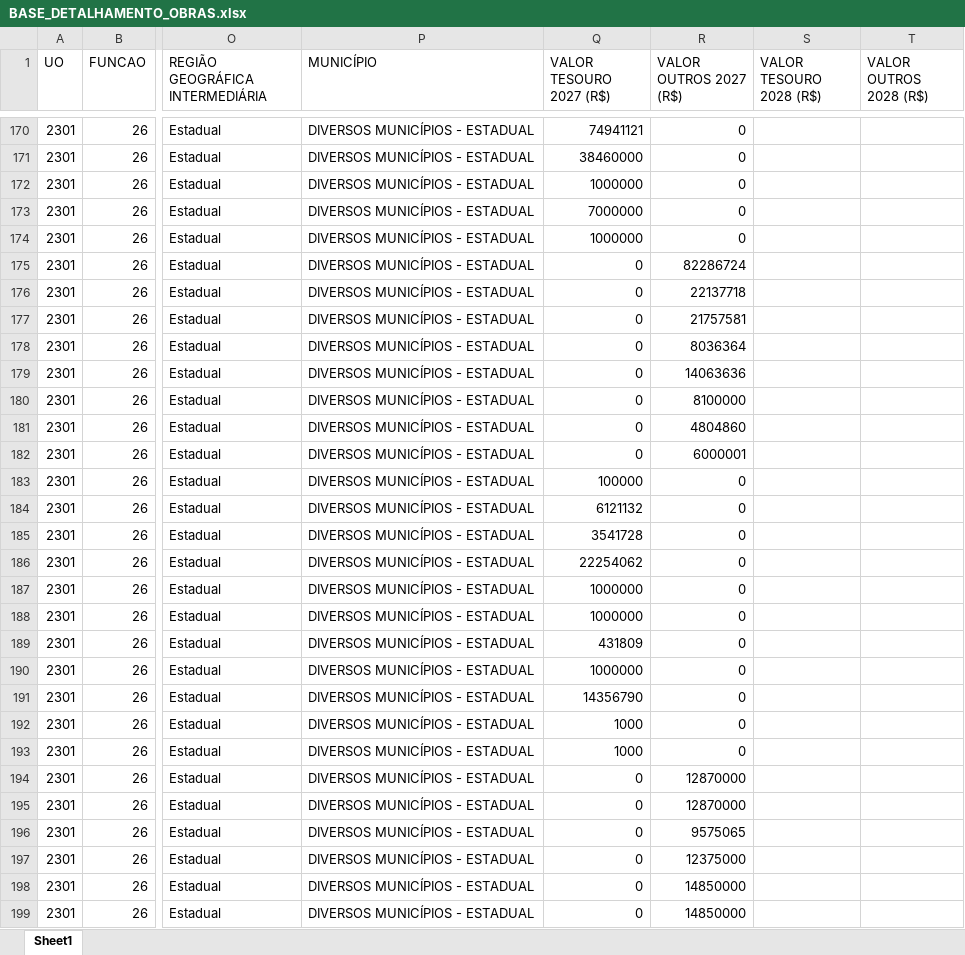
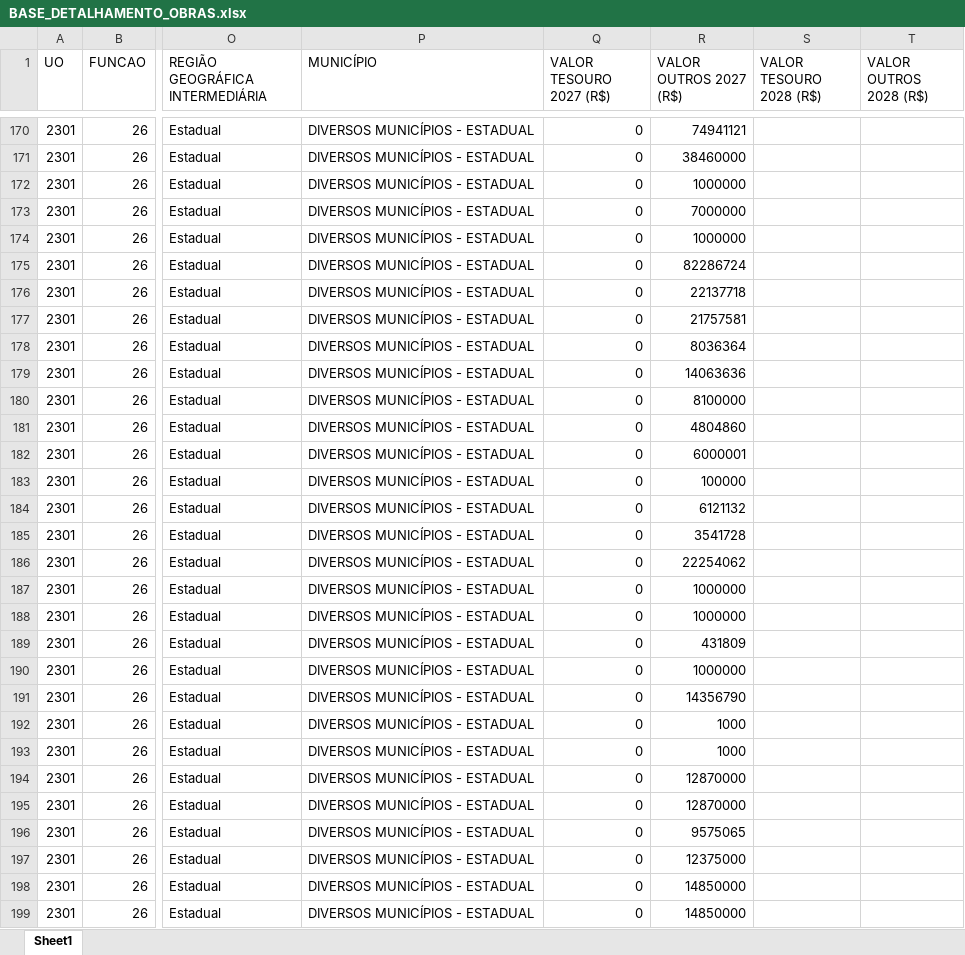
Before and after one commit to splor-mg/volumes-loa, an Excel workbook: datapackages/sisor/data/BASE_DETALHAMENTO_OBRAS.xlsx, sheet Sheet1, drawn as a sheet; only a part is shown, gaps mark what is left out; values as stored, in another font and other column widths than the file's, no borders; the diff covers the shown part only; the diff names each change by its address in the sheet, - before the commit and + after, or states it on an @@ line.

```diff
--- a/datapackages/sisor/data/BASE_DETALHAMENTO_OBRAS.xlsx (sheet Sheet1)
+++ b/datapackages/sisor/data/BASE_DETALHAMENTO_OBRAS.xlsx (sheet Sheet1)
-Q170 (VALOR TESOURO 2027 (R$)): 74941121
+Q170 (VALOR TESOURO 2027 (R$)): 0
-R170 (VALOR OUTROS 2027 (R$)): 0
+R170 (VALOR OUTROS 2027 (R$)): 74941121
-Q171 (VALOR TESOURO 2027 (R$)): 38460000
+Q171 (VALOR TESOURO 2027 (R$)): 0
-R171 (VALOR OUTROS 2027 (R$)): 0
+R171 (VALOR OUTROS 2027 (R$)): 38460000
-Q172 (VALOR TESOURO 2027 (R$)): 1000000
+Q172 (VALOR TESOURO 2027 (R$)): 0
-R172 (VALOR OUTROS 2027 (R$)): 0
+R172 (VALOR OUTROS 2027 (R$)): 1000000
-Q173 (VALOR TESOURO 2027 (R$)): 7000000
+Q173 (VALOR TESOURO 2027 (R$)): 0
-R173 (VALOR OUTROS 2027 (R$)): 0
+R173 (VALOR OUTROS 2027 (R$)): 7000000
-Q174 (VALOR TESOURO 2027 (R$)): 1000000
+Q174 (VALOR TESOURO 2027 (R$)): 0
-R174 (VALOR OUTROS 2027 (R$)): 0
+R174 (VALOR OUTROS 2027 (R$)): 1000000
-Q183 (VALOR TESOURO 2027 (R$)): 100000
+Q183 (VALOR TESOURO 2027 (R$)): 0
-R183 (VALOR OUTROS 2027 (R$)): 0
+R183 (VALOR OUTROS 2027 (R$)): 100000
-Q184 (VALOR TESOURO 2027 (R$)): 6121132
+Q184 (VALOR TESOURO 2027 (R$)): 0
-R184 (VALOR OUTROS 2027 (R$)): 0
+R184 (VALOR OUTROS 2027 (R$)): 6121132
-Q185 (VALOR TESOURO 2027 (R$)): 3541728
+Q185 (VALOR TESOURO 2027 (R$)): 0
-R185 (VALOR OUTROS 2027 (R$)): 0
+R185 (VALOR OUTROS 2027 (R$)): 3541728
-Q186 (VALOR TESOURO 2027 (R$)): 22254062
+Q186 (VALOR TESOURO 2027 (R$)): 0
-R186 (VALOR OUTROS 2027 (R$)): 0
+R186 (VALOR OUTROS 2027 (R$)): 22254062
-Q187:Q188 (VALOR TESOURO 2027 (R$)): 1000000
+Q187:Q188 (VALOR TESOURO 2027 (R$)): 0
-R187:R188 (VALOR OUTROS 2027 (R$)): 0
+R187:R188 (VALOR OUTROS 2027 (R$)): 1000000
-Q189 (VALOR TESOURO 2027 (R$)): 431809
+Q189 (VALOR TESOURO 2027 (R$)): 0
-R189 (VALOR OUTROS 2027 (R$)): 0
+R189 (VALOR OUTROS 2027 (R$)): 431809
-Q190 (VALOR TESOURO 2027 (R$)): 1000000
+Q190 (VALOR TESOURO 2027 (R$)): 0
-R190 (VALOR OUTROS 2027 (R$)): 0
+R190 (VALOR OUTROS 2027 (R$)): 1000000
-Q191 (VALOR TESOURO 2027 (R$)): 14356790
+Q191 (VALOR TESOURO 2027 (R$)): 0
-R191 (VALOR OUTROS 2027 (R$)): 0
+R191 (VALOR OUTROS 2027 (R$)): 14356790
-Q192:Q193 (VALOR TESOURO 2027 (R$)): 1000
+Q192:Q193 (VALOR TESOURO 2027 (R$)): 0
-R192:R193 (VALOR OUTROS 2027 (R$)): 0
+R192:R193 (VALOR OUTROS 2027 (R$)): 1000
```
Also changed, not shown: 158 edited cells elsewhere in this sheet, bancos/SISOR/BASE_DETALHAMENTO_OBRAS.xlsx, bancos/SISOR/BASE_ORCAM_RECEITA_FISCAL.xlsx, 31 other files.
